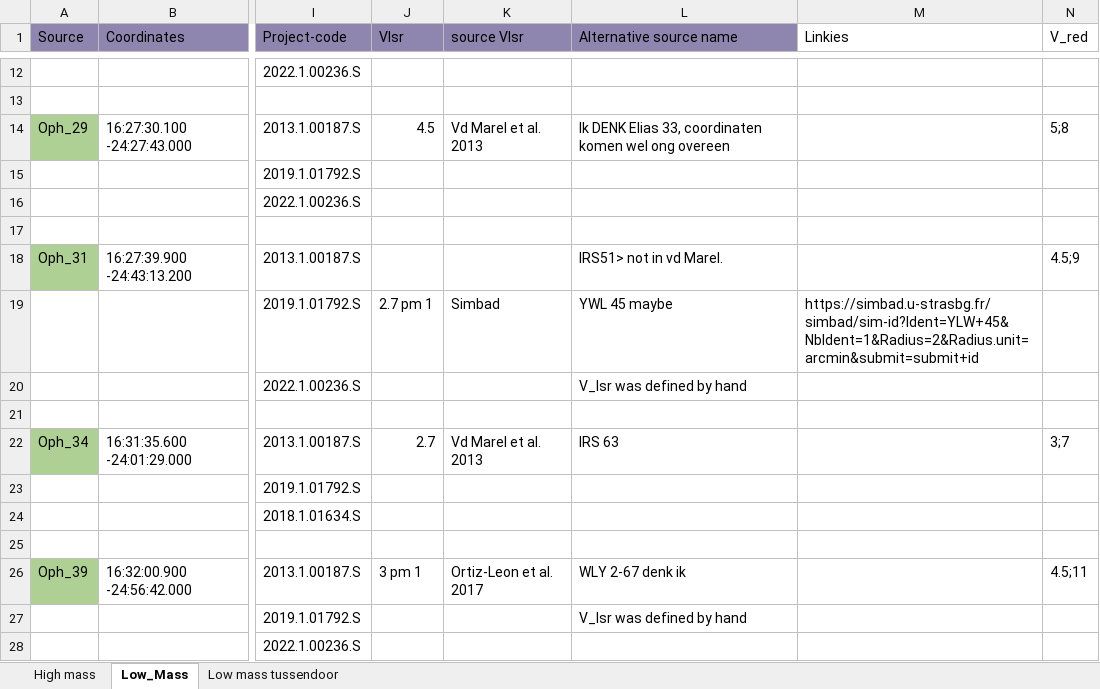
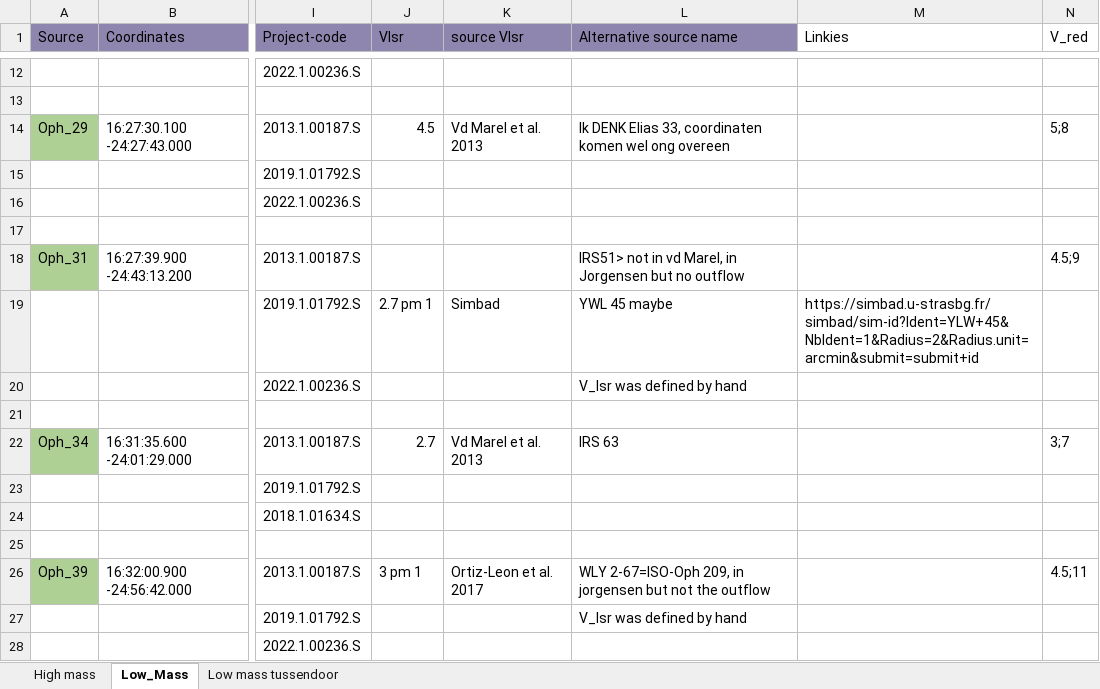
Before and after one commit to femkeballieux/master_project_2, an Excel workbook: tables/chosen_transitions.xlsx, sheet Low_Mass, drawn as a sheet; only a part is shown, gaps mark what is left out; values as stored, in another font and other column widths than the file's, no borders; the diff names each change by its address in the sheet, - before the commit and + after, or states it on an @@ line.

```diff
--- a/tables/chosen_transitions.xlsx (sheet Low_Mass)
+++ b/tables/chosen_transitions.xlsx (sheet Low_Mass)
-L18 (Alternative source name): IRS51> not in vd Marel.
+L18 (Alternative source name): IRS51> not in vd Marel, in Jorgensen but no outflow
-L26 (Alternative source name): WLY 2-67 denk ik
+L26 (Alternative source name): WLY 2-67=ISO-Oph 209, in jorgensen but not the outflow
```
Also changed, not shown: 6 other files.
